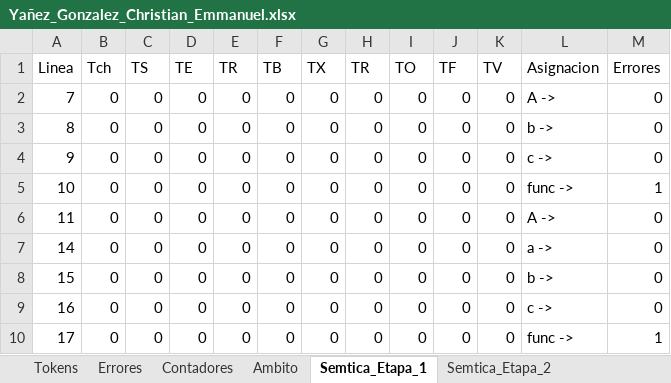
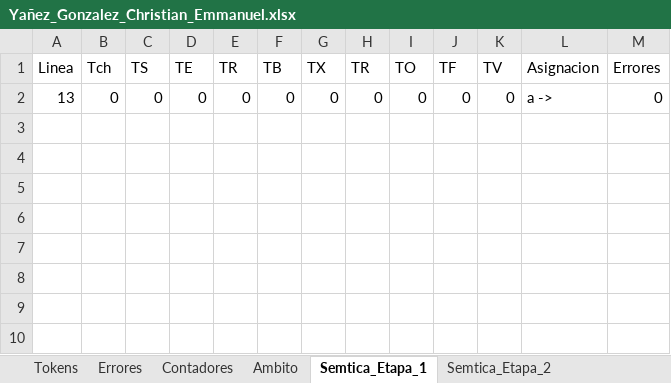
Before and after one commit to Chriss9720/Compilador2, an Excel workbook: build/classes/Excel/Yañez_Gonzalez_Christian_Emmanuel.xlsx, sheet Semtica_Etapa_1, drawn as a sheet; values as stored, in another font and other column widths than the file's, no borders; removed rows and columns are numbered as before the commit, all else as after; the diff names each change by its address in the sheet, - before the commit and + after, or states it on an @@ line.

```diff
--- a/build/classes/Excel/Yañez_Gonzalez_Christian_Emmanuel.xlsx (sheet Semtica_Etapa_1)
+++ b/build/classes/Excel/Yañez_Gonzalez_Christian_Emmanuel.xlsx (sheet Semtica_Etapa_1)
-row 2: 7 | 0 | 0 | 0 | 0 | 0 | 0 | 0 | 0 | 0 | 0 | A -> | 0
-row 3: 8 | 0 | 0 | 0 | 0 | 0 | 0 | 0 | 0 | 0 | 0 | b -> | 0
-row 4: 9 | 0 | 0 | 0 | 0 | 0 | 0 | 0 | 0 | 0 | 0 | c -> | 0
-row 5: 10 | 0 | 0 | 0 | 0 | 0 | 0 | 0 | 0 | 0 | 0 | func -> | 1
-row 6: 11 | 0 | 0 | 0 | 0 | 0 | 0 | 0 | 0 | 0 | 0 | A -> | 0
-A2 (Linea): 14
+A2 (Linea): 13
-row 8: 15 | 0 | 0 | 0 | 0 | 0 | 0 | 0 | 0 | 0 | 0 | b -> | 0
-row 9: 16 | 0 | 0 | 0 | 0 | 0 | 0 | 0 | 0 | 0 | 0 | c -> | 0
-row 10: 17 | 0 | 0 | 0 | 0 | 0 | 0 | 0 | 0 | 0 | 0 | func -> | 1
```
Also changed, not shown: sheet Tokens, sheet Semtica_Etapa_2, sheet Errores, sheet Ambito, sheet Contadores, src/Excel/Yañez_Gonzalez_Christian_Emmanuel.xlsx, 3 other files.
